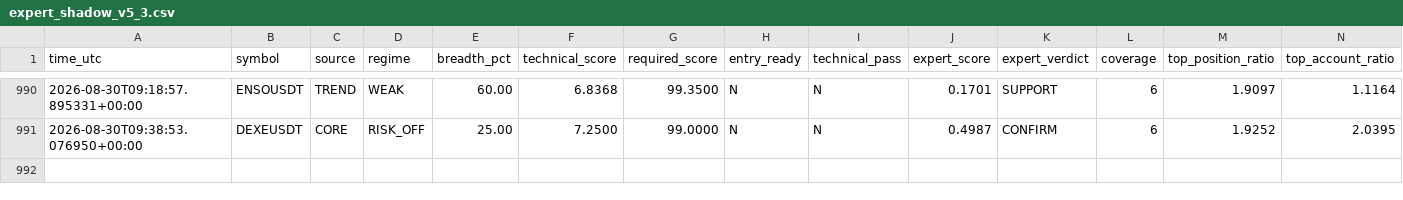
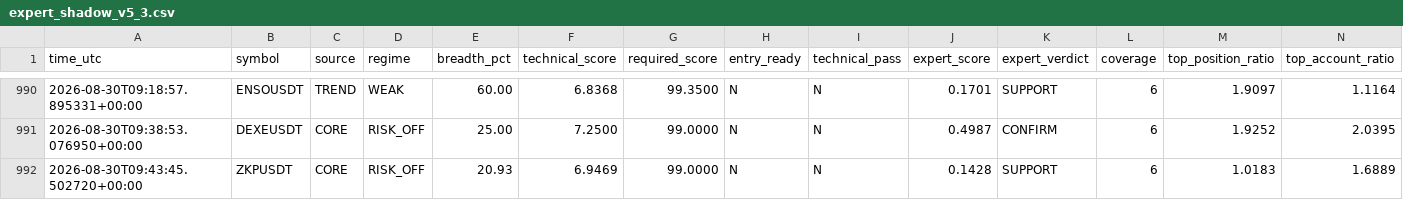
Before and after one commit to mrmatinbolandnazar-web/crypto-paper-bot, a CSV file: vps_reports/expert_shadow_v5_3.csv, drawn as a sheet; only a part is shown, gaps mark what is left out; rows hold the shown columns only; the diff names each change by its address in the sheet, - before the commit and + after, or states it on an @@ line.

```diff
--- a/vps_reports/expert_shadow_v5_3.csv
+++ b/vps_reports/expert_shadow_v5_3.csv
+row 992: 2026-08-30T09:43:45.502720+00:00 | ZKPUSDT | CORE | RISK_OFF | 20.93 | 6.9469 | 99.0000 | N | N | 0.1428 | SUPPORT | 6 | 1.0183 | 1.6889
```
Also changed, not shown: vps_reports/crowd_psychology_v5_5.csv, vps_reports/news_shadow_v5_4.csv, 7 other files.
